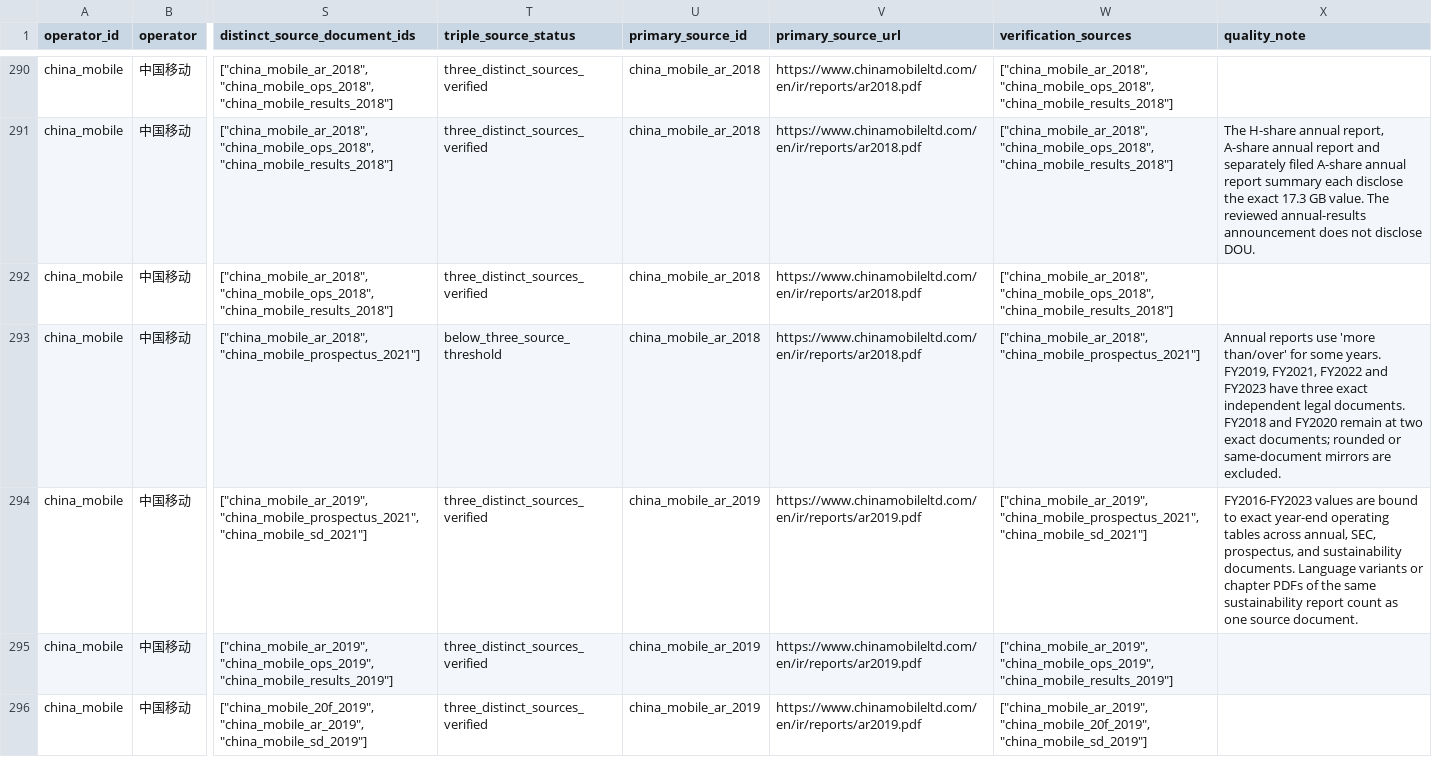
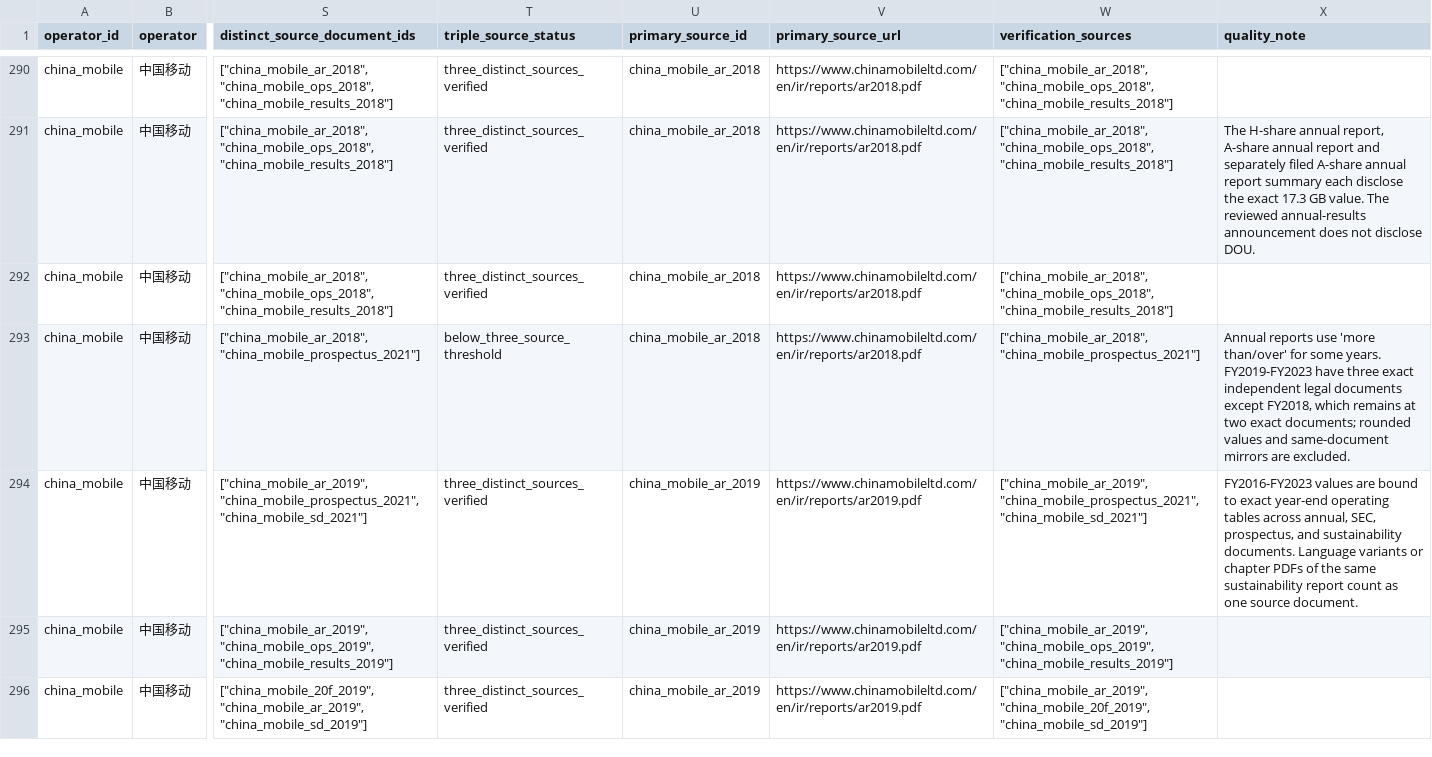
Before and after one commit to AlexLIAOPOLY/cmhk-competitive-intelligence, a CSV file: agent_knowledge/global_top5_operators_2016_2025/annual_metrics.csv, drawn as a sheet; only a part is shown, gaps mark what is left out; the diff covers the shown part only; the diff names each change by its address in the sheet, - before the commit and + after, or states it on an @@ line.

```diff
--- a/agent_knowledge/global_top5_operators_2016_2025/annual_metrics.csv
+++ b/agent_knowledge/global_top5_operators_2016_2025/annual_metrics.csv
-X293 (quality_note): …some years. FY2019, FY2021, FY2022 and FY2023 have three exact independent legal documents. FY2018 and FY2020 remain at two exact documents; rounded or same-document mirrors…
+X293 (quality_note): …some years. FY2019-FY2023 have three exact independent legal documents except FY2018, which remains at two exact documents; rounded values and same-document mirrors…
```
Also changed, not shown: 11 edited cells elsewhere in this file, agent_knowledge/knowledge_integrity_audits/cross_database_common_disclosure_audit_2026-08-18.csv, 11 other files.
